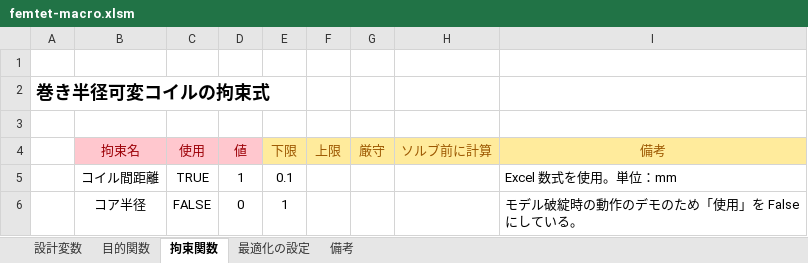
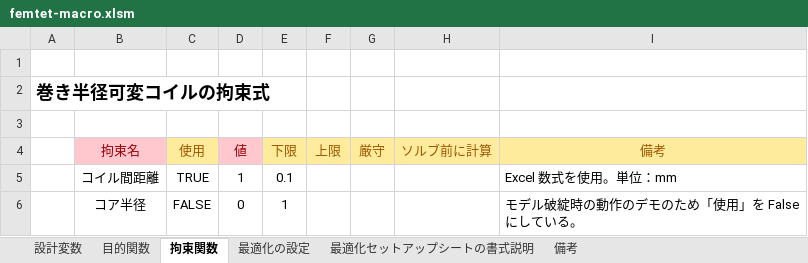
Before and after one commit to pyfemtet/pyfemtet, an Excel workbook: pyfemtet/opt/advanced_samples/excel_ui/femtet-macro.xlsm, sheet 拘束関数, drawn as a sheet; values as stored, in another font and other column widths than the file's, no borders; the diff names each change by its address in the sheet, - before the commit and + after, or states it on an @@ line.

Commit message:
CHANGE: Allow multiple tables in one sheet in case of ExcelInterface.

```diff
--- a/pyfemtet/opt/advanced_samples/excel_ui/femtet-macro.xlsm (sheet 拘束関数)
+++ b/pyfemtet/opt/advanced_samples/excel_ui/femtet-macro.xlsm (sheet 拘束関数)
+sheet tab: 最適化セットアップシートの書式説明
@@ C4 fill: #FFC7CE → #FFEB9C, text colour: #9C0006 → #9C5700 @@
```
Also changed, not shown: sheet 備考, charts or pictures, 2 other files.
